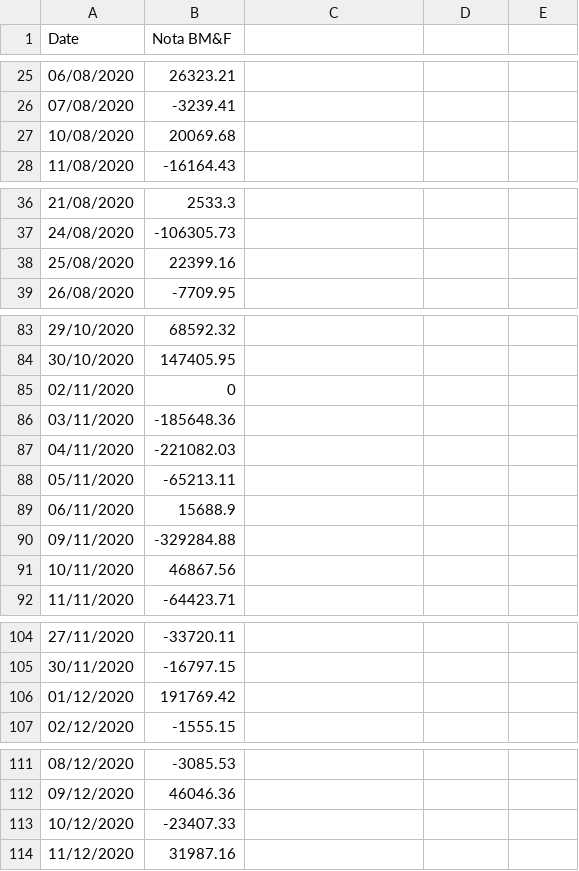
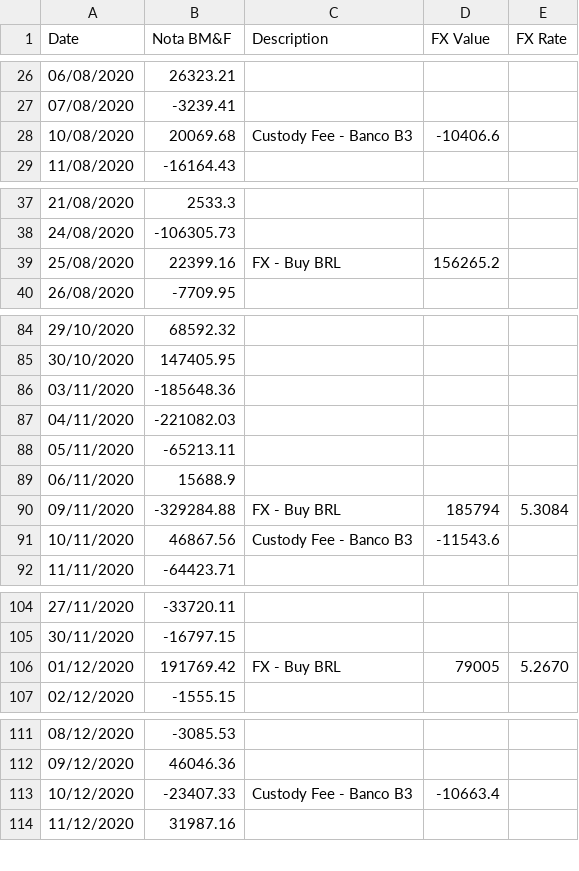
Before and after one commit to oliveirahenrique70/trussinvestments, a CSV file: Dataset_Recibos.csv, drawn as a sheet; only a part is shown, gaps mark what is left out; the diff covers the shown part only.

```diff
--- a/Dataset_Recibos.csv
+++ b/Dataset_Recibos.csv
@@ -1 +1 @@
-Date;Nota BM&F
+Date;Nota BM&F;Description;FX Value;FX Rate
@@ -27 +28 @@ Date;Nota BM&F
-10/08/2020;20069.68
+10/08/2020;20069.68;Custody Fee - Banco B3;-10406.6;
@@ -38 +39 @@ Date;Nota BM&F
-25/08/2020;22399.16
+25/08/2020;22399.16;FX - Buy BRL;156265.2;
@@ -85 +85,0 @@ Date;Nota BM&F
-02/11/2020;0
@@ -90,2 +90,2 @@ Date;Nota BM&F
-09/11/2020;-329284.88
-10/11/2020;46867.56
+09/11/2020;-329284.88;FX - Buy BRL;185794;5.3084
+10/11/2020;46867.56;Custody Fee - Banco B3;-11543.6;
@@ -106 +106 @@ Date;Nota BM&F
-01/12/2020;191769.42
+01/12/2020;191769.42;FX - Buy BRL;79005;5.2670
@@ -113 +113 @@ Date;Nota BM&F
-10/12/2020;-23407.33
+10/12/2020;-23407.33;Custody Fee - Banco B3;-10663.4;
```
Also changed, not shown: 7 added rows, 2 removed rows and 39 edited cells elsewhere in this file.
